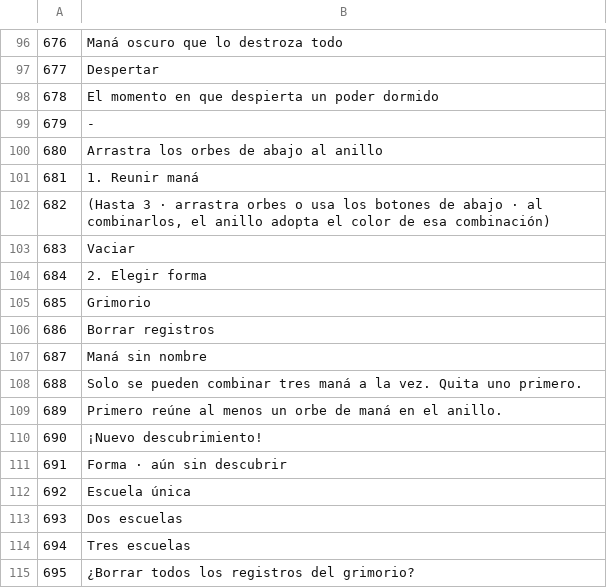
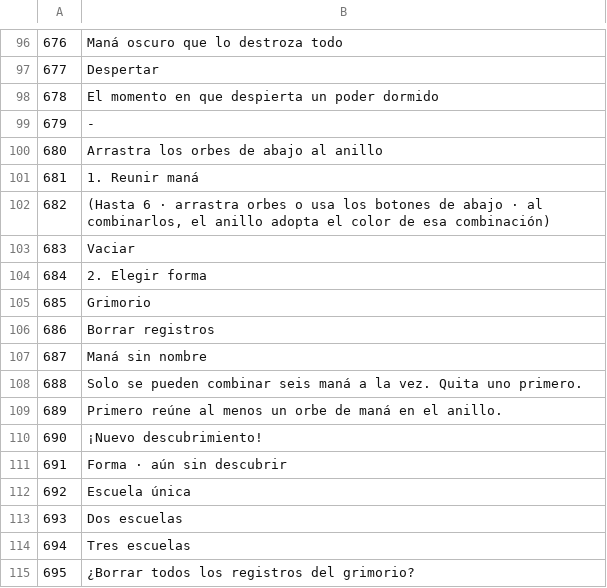
Before and after one commit to mubu1197/mubu1197.github.io, a TSV file: translation/src/es.D.tsv, drawn as a sheet; only a part is shown, gaps mark what is left out.

```diff
--- a/translation/src/es.D.tsv
+++ b/translation/src/es.D.tsv
@@ -101,3 +101,3 @@
 681	1. Reunir maná
-682	(Hasta 3 · arrastra orbes o usa los botones de abajo · al combinarlos, el anillo adopta el color de esa combinación)
+682	(Hasta 6 · arrastra orbes o usa los botones de abajo · al combinarlos, el anillo adopta el color de esa combinación)
 683	Vaciar
@@ -107,3 +107,3 @@
 687	Maná sin nombre
-688	Solo se pueden combinar tres maná a la vez. Quita uno primero.
+688	Solo se pueden combinar seis maná a la vez. Quita uno primero.
 689	Primero reúne al menos un orbe de maná en el anillo.
```
Also changed, not shown: translation/src/en.D.tsv, translation/src/ja.D.tsv, 15 other files.
